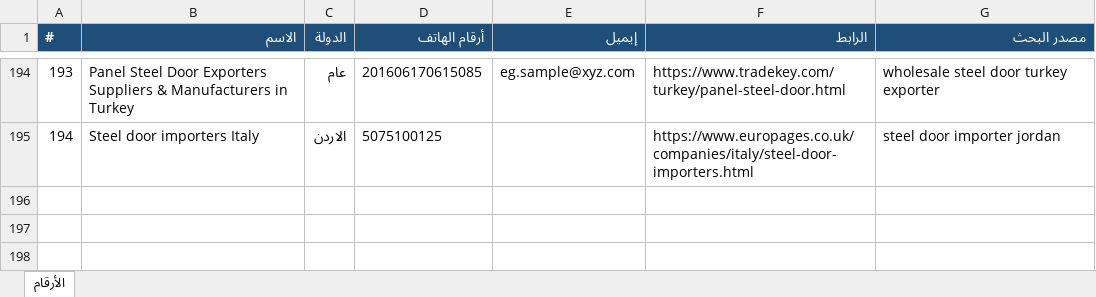
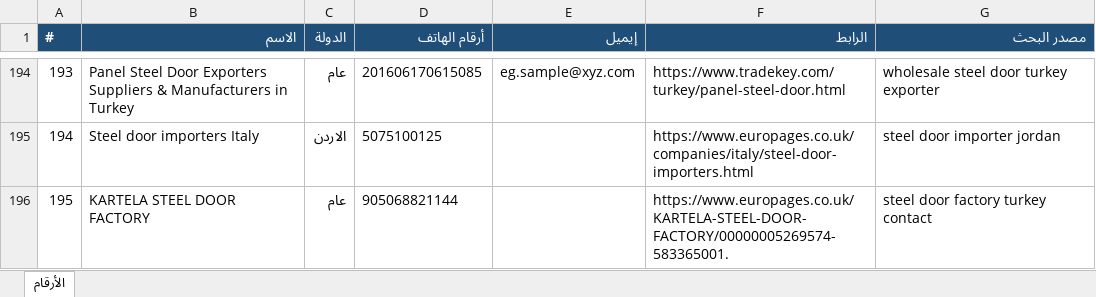
Before and after one commit to mnmtm12-eng/mnmtm12-eng.github.io, an Excel workbook: contacts.xlsx, sheet الأرقام, drawn as a sheet; only a part is shown, gaps mark what is left out; values as stored, in another font and other column widths than the file's, no borders; the diff names each change by its address in the sheet, - before the commit and + after, or states it on an @@ line.

```diff
--- a/contacts.xlsx (sheet الأرقام)
+++ b/contacts.xlsx (sheet الأرقام)
+row 196: 195 | KARTELA STEEL DOOR FACTORY | عام | 905068821144 |  | https://www.europages.co.uk/KARTELA-STEEL-DOOR-FACTORY/00000005269574-583365001. | steel door factory turkey contact
```
Also changed, not shown: 2 other files.
